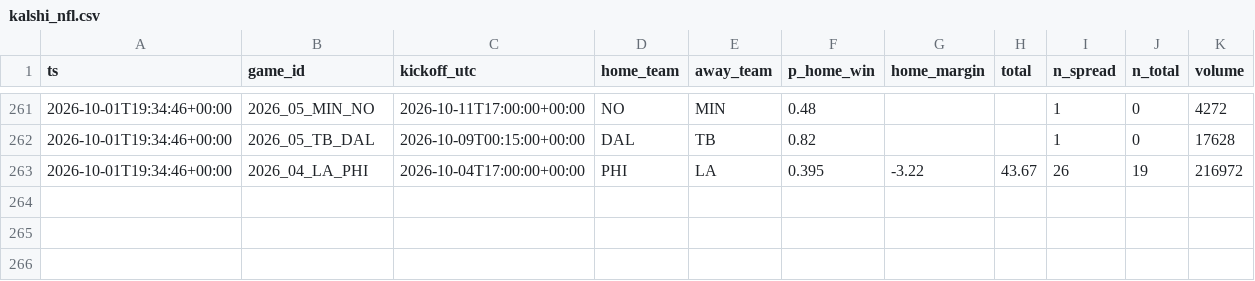
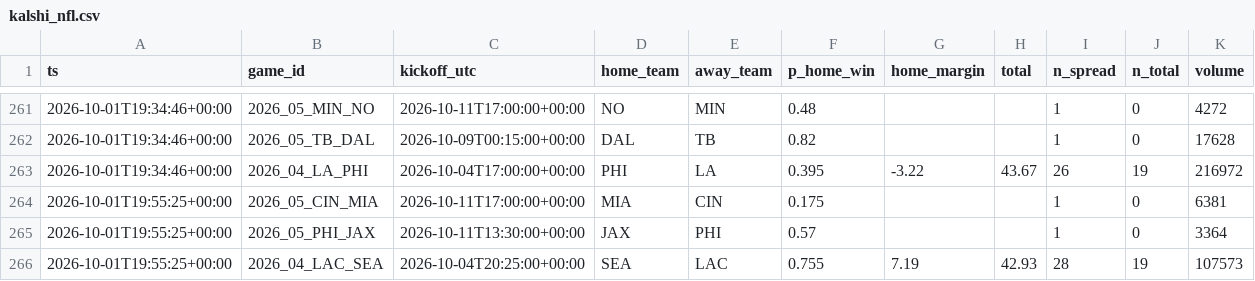
Before and after one commit to jferaz23/nfl-line-model, a CSV file: artifacts/kalshi/kalshi_nfl.csv, drawn as a sheet; only a part is shown, gaps mark what is left out.

```diff
--- a/artifacts/kalshi/kalshi_nfl.csv
+++ b/artifacts/kalshi/kalshi_nfl.csv
@@ -263 +263,4 @@ ts,game_id,kickoff_utc,home_team,away_team,p_home_win,home_margin,total,n_spread
 2026-10-01T19:34:46+00:00,2026_04_LA_PHI,2026-10-04T17:00:00+00:00,PHI,LA,0.395,-3.22,43.67,26,19,216972
+2026-10-01T19:55:25+00:00,2026_05_CIN_MIA,2026-10-11T17:00:00+00:00,MIA,CIN,0.175,,,1,0,6381
+2026-10-01T19:55:25+00:00,2026_05_PHI_JAX,2026-10-11T13:30:00+00:00,JAX,PHI,0.57,,,1,0,3364
+2026-10-01T19:55:25+00:00,2026_04_LAC_SEA,2026-10-04T20:25:00+00:00,SEA,LAC,0.755,7.19,42.93,28,19,107573
```
Also changed, not shown: artifacts/lines/espn_lines.csv, artifacts/tracker/picks_log.csv.
